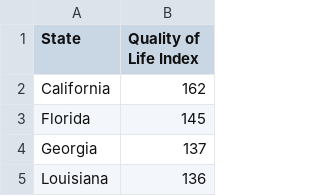
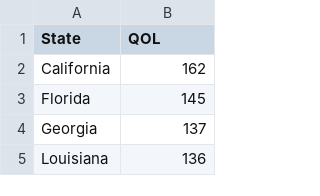
Before and after one commit to agneshua/STAT, a CSV file: QOL.csv, drawn as a sheet; only a part is shown.

Commit message:
QOL.csv

```diff
--- a/QOL.csv
+++ b/QOL.csv
@@ -1,2 +1,2 @@
-State,Quality of Life Index
+State,QOL
 California,162
```
